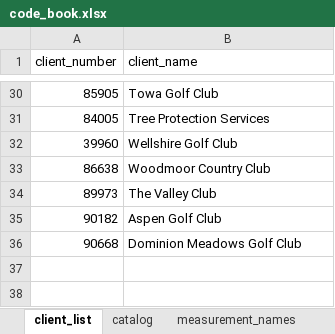
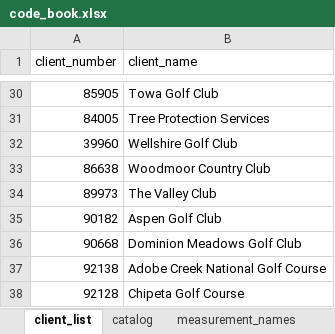
Before and after one commit to torv72/torv-reports-v4, an Excel workbook: data/code_book.xlsx, sheet client_list, drawn as a sheet; only a part is shown, gaps mark what is left out; values as stored, in another font and other column widths than the file's, no borders; the diff names each change by its address in the sheet, - before the commit and + after, or states it on an @@ line.

```diff
--- a/data/code_book.xlsx (sheet client_list)
+++ b/data/code_book.xlsx (sheet client_list)
+row 37: 92138 | Adobe Creek National Golf Course
+row 38: 92128 | Chipeta Golf Course
```
Also changed, not shown: sheet site_codes, sheet catalog.
